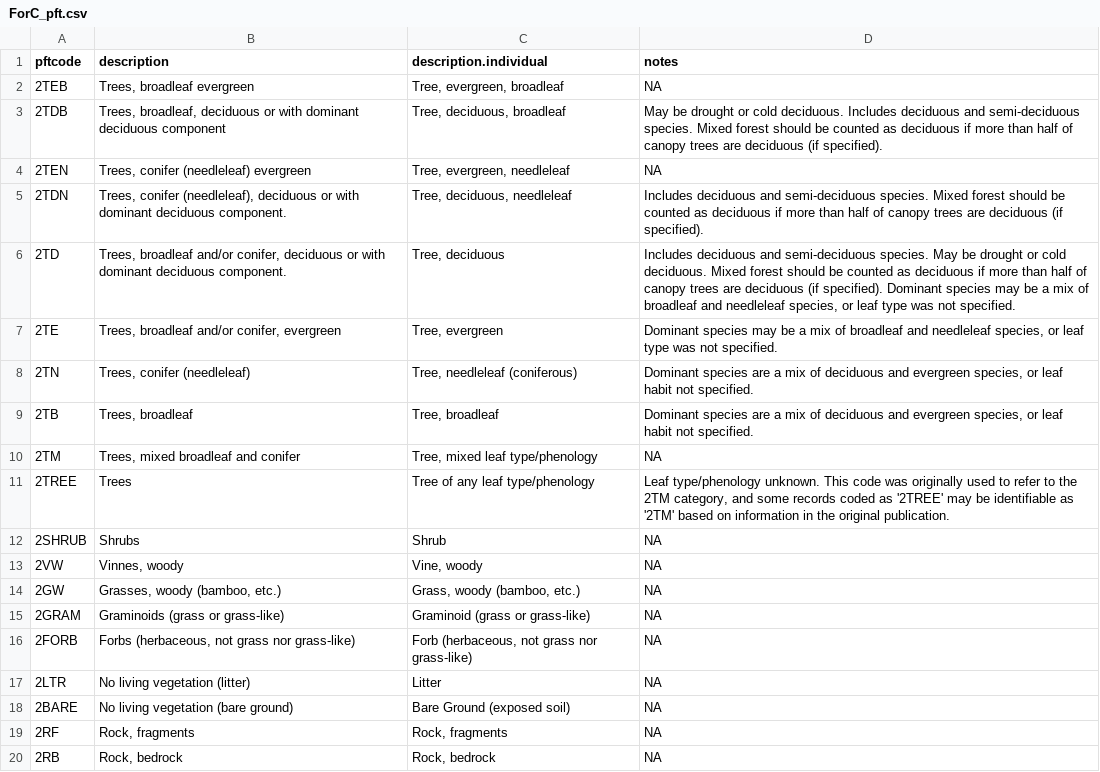
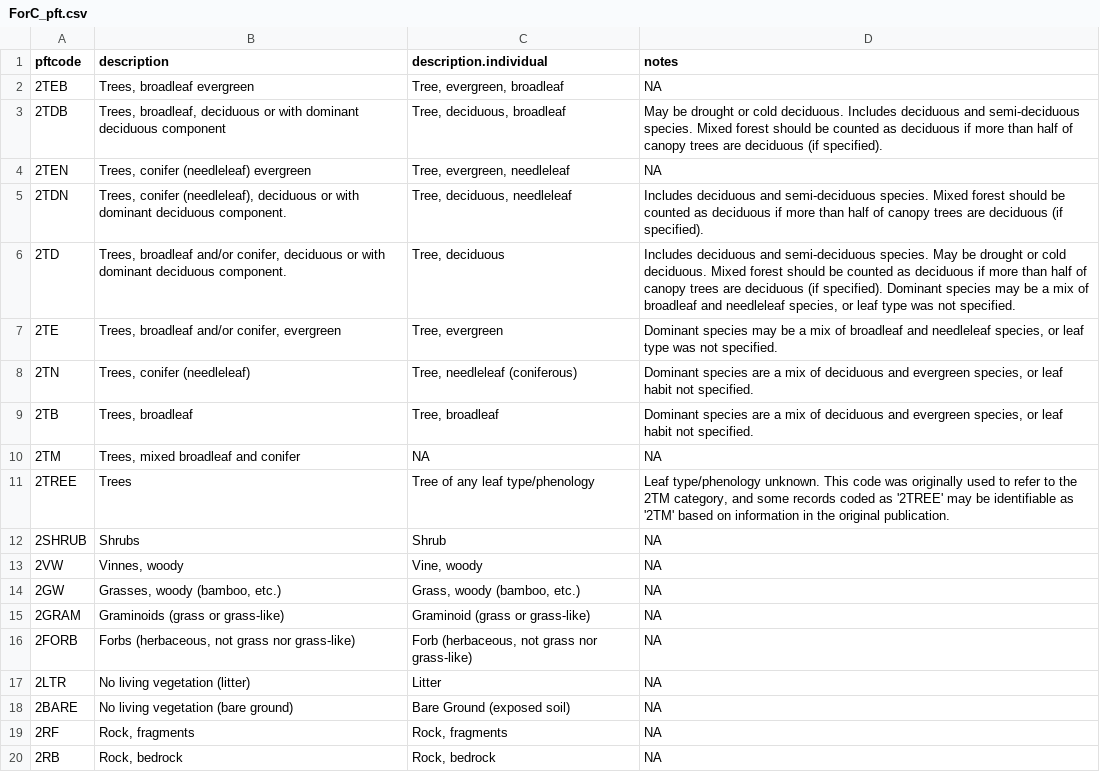
Before and after one commit to forc-db/ForC, a CSV file: data/ForC_pft.csv, drawn as a sheet.

Commit message:
Revert "add description for 2TM"
This reverts commit c8dc1ed4882fccfb2125f546a552f934675ee664.

```diff
--- a/data/ForC_pft.csv
+++ b/data/ForC_pft.csv
@@ -9,3 +9,3 @@ pftcode,description,description.individual,notes
 2TB,"Trees, broadleaf","Tree, broadleaf","Dominant species are a mix of deciduous and evergreen species, or leaf habit not specified."
-2TM,"Trees, mixed broadleaf and conifer","Tree, mixed leaf type/phenology",NA
+2TM,"Trees, mixed broadleaf and conifer",NA,NA
 2TREE,Trees,Tree of any leaf type/phenology,"Leaf type/phenology unknown. This code was originally used to refer to the 2TM category, and some records coded as '2TREE' may be identifiable as '2TM' based on information in the original publication."
```
